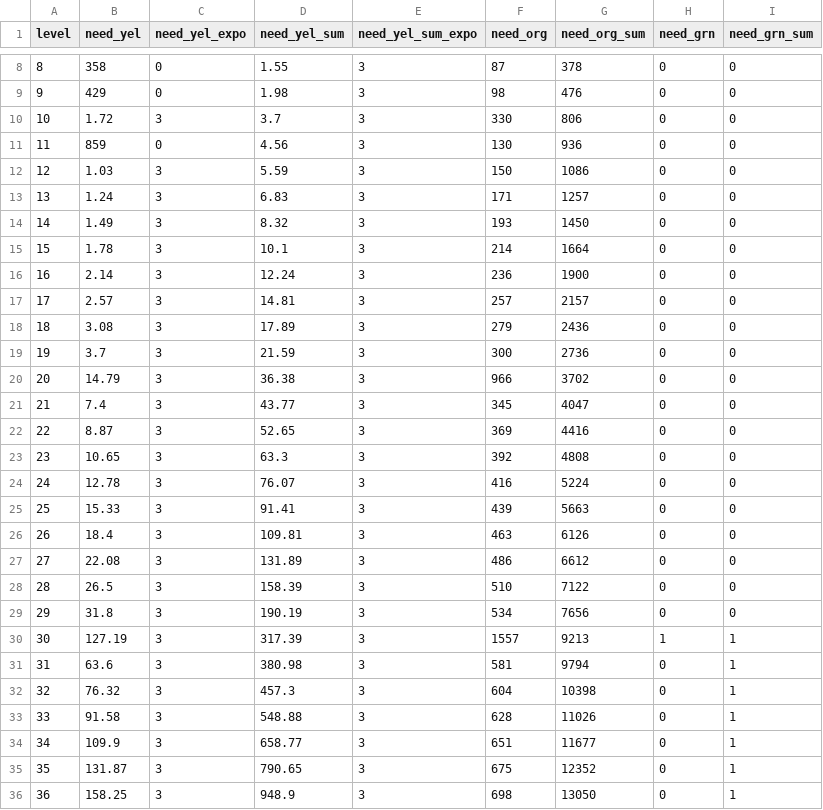
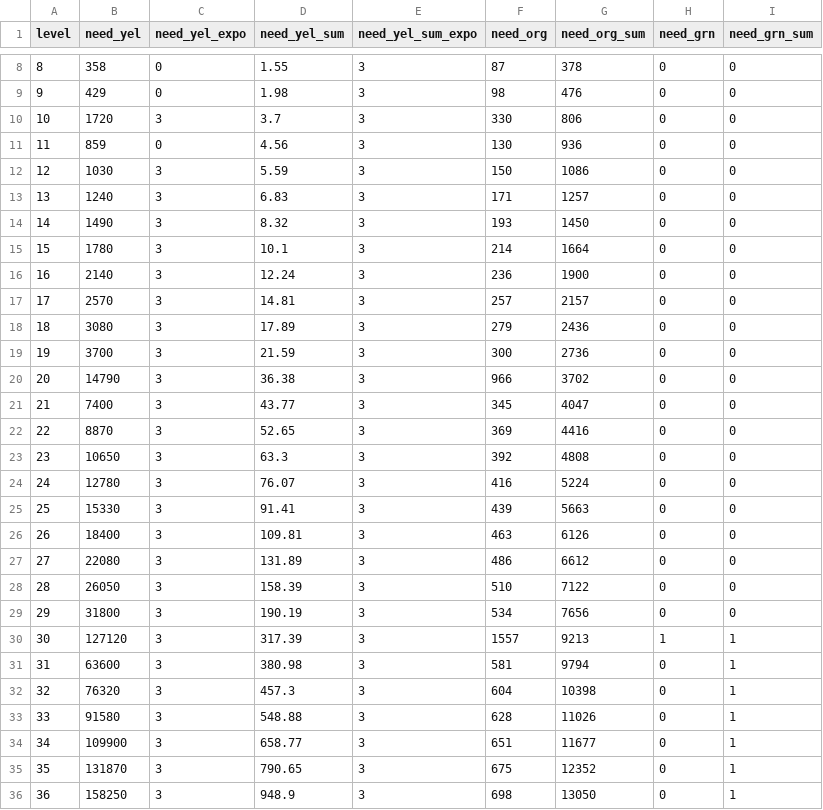
Before and after one commit to TaeGun08/Unimo, a CSV file: Assets/00_TeamMaple/Resources/CSV/Unimo/UnimoLevelUpCost_Table.csv, drawn as a sheet; only a part is shown, gaps mark what is left out; the diff covers the shown part only.

```diff
--- a/Assets/00_TeamMaple/Resources/CSV/Unimo/UnimoLevelUpCost_Table.csv
+++ b/Assets/00_TeamMaple/Resources/CSV/Unimo/UnimoLevelUpCost_Table.csv
@@ -9,28 +9,28 @@ level,need_yel,need_yel_expo,need_yel_sum,need_yel_sum_expo,need_org,need_org_su
 9,429,0,1.98,3,98,476,0,0
-10,1.72,3,3.7,3,330,806,0,0
+10,1720,3,3.7,3,330,806,0,0
 11,859,0,4.56,3,130,936,0,0
-12,1.03,3,5.59,3,150,1086,0,0
-13,1.24,3,6.83,3,171,1257,0,0
-14,1.49,3,8.32,3,193,1450,0,0
-15,1.78,3,10.1,3,214,1664,0,0
-16,2.14,3,12.24,3,236,1900,0,0
-17,2.57,3,14.81,3,257,2157,0,0
-18,3.08,3,17.89,3,279,2436,0,0
-19,3.7,3,21.59,3,300,2736,0,0
-20,14.79,3,36.38,3,966,3702,0,0
-21,7.4,3,43.77,3,345,4047,0,0
-22,8.87,3,52.65,3,369,4416,0,0
-23,10.65,3,63.3,3,392,4808,0,0
-24,12.78,3,76.07,3,416,5224,0,0
-25,15.33,3,91.41,3,439,5663,0,0
-26,18.4,3,109.81,3,463,6126,0,0
-27,22.08,3,131.89,3,486,6612,0,0
-28,26.5,3,158.39,3,510,7122,0,0
-29,31.8,3,190.19,3,534,7656,0,0
-30,127.19,3,317.39,3,1557,9213,1,1
-31,63.6,3,380.98,3,581,9794,0,1
-32,76.32,3,457.3,3,604,10398,0,1
-33,91.58,3,548.88,3,628,11026,0,1
-34,109.9,3,658.77,3,651,11677,0,1
-35,131.87,3,790.65,3,675,12352,0,1
-36,158.25,3,948.9,3,698,13050,0,1
+12,1030,3,5.59,3,150,1086,0,0
+13,1240,3,6.83,3,171,1257,0,0
+14,1490,3,8.32,3,193,1450,0,0
+15,1780,3,10.1,3,214,1664,0,0
+16,2140,3,12.24,3,236,1900,0,0
+17,2570,3,14.81,3,257,2157,0,0
+18,3080,3,17.89,3,279,2436,0,0
+19,3700,3,21.59,3,300,2736,0,0
+20,14790,3,36.38,3,966,3702,0,0
+21,7400,3,43.77,3,345,4047,0,0
+22,8870,3,52.65,3,369,4416,0,0
+23,10650,3,63.3,3,392,4808,0,0
+24,12780,3,76.07,3,416,5224,0,0
+25,15330,3,91.41,3,439,5663,0,0
+26,18400,3,109.81,3,463,6126,0,0
+27,22080,3,131.89,3,486,6612,0,0
+28,26050,3,158.39,3,510,7122,0,0
+29,31800,3,190.19,3,534,7656,0,0
+30,127120,3,317.39,3,1557,9213,1,1
+31,63600,3,380.98,3,581,9794,0,1
+32,76320,3,457.3,3,604,10398,0,1
+33,91580,3,548.88,3,628,11026,0,1
+34,109900,3,658.77,3,651,11677,0,1
+35,131870,3,790.65,3,675,12352,0,1
+36,158250,3,948.9,3,698,13050,0,1
```
Also changed, not shown: 64 edited cells elsewhere in this file, 2 other files.
